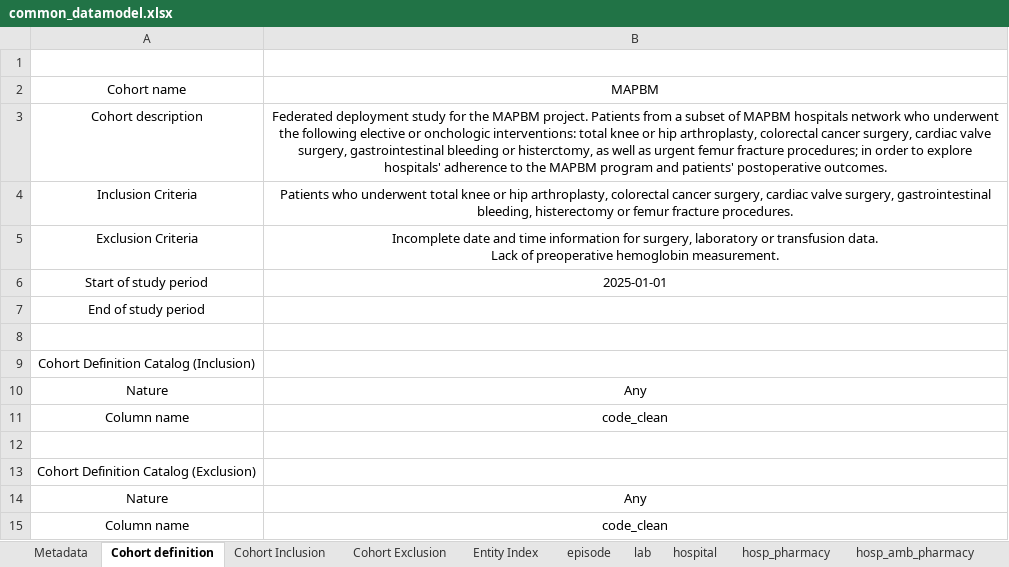
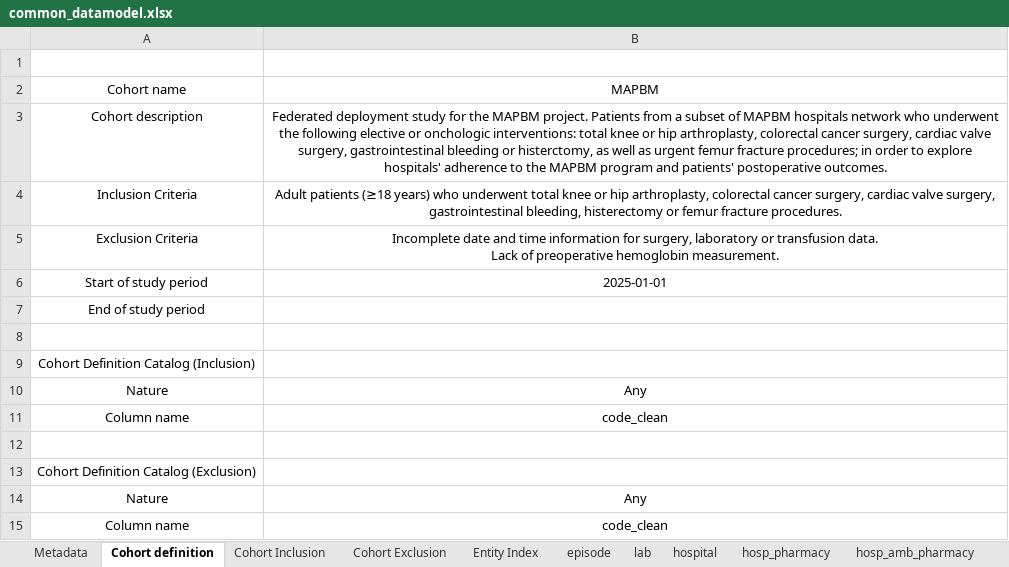
Before and after one commit to cienciadedatosysalud/MAPBM, an Excel workbook: docs/CDM/common_datamodel.xlsx, sheet Cohort definition, drawn as a sheet; values as stored, in another font and other column widths than the file's, no borders; the diff names each change by its address in the sheet, - before the commit and + after, or states it on an @@ line.

Commit message:
Cohort filtering, SQL view ordering, CDM model updates, and UI bug fixes
* Filter cohort to strictly include adult episodes (age >= 18).
* Enforce ascending sort order in laboratory view (patient_id, determination_dt, result_determination_dt, result_determination_cd).
* Enforce ascending sort order in transfusion view (patient_id, transf_dt, unit_id).
* Deploy complete K-code catalog for gastrointestinal bleeding in data model.
* Fix value rendering across summary cards.
* Adjust annual summary visualization according to analysis and comparison periods.
* Adapt medical process visual components to use admission date instead of intervention date.
* Fix aggregated data generation for the medical process cohort.

```diff
--- a/docs/CDM/common_datamodel.xlsx (sheet Cohort definition)
+++ b/docs/CDM/common_datamodel.xlsx (sheet Cohort definition)
-B4 (MAPBM): Patients who underwent…
+B4 (MAPBM): Adult patients (≥18 years) who underwent…
```
Also changed, not shown: sheet Cohort Inclusion, sheet Metadata, 20 other files.
